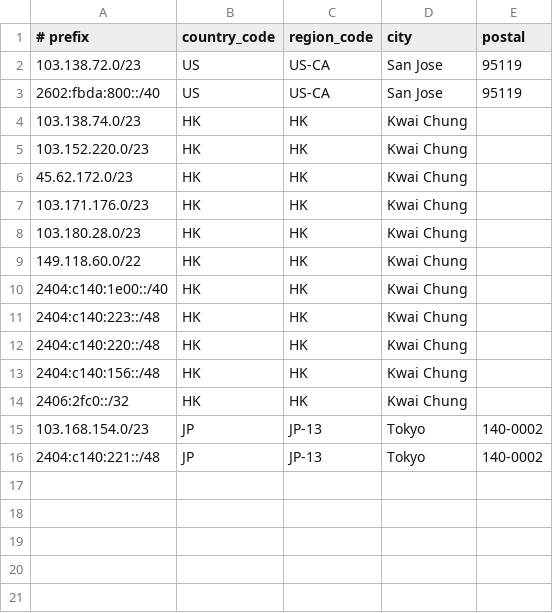
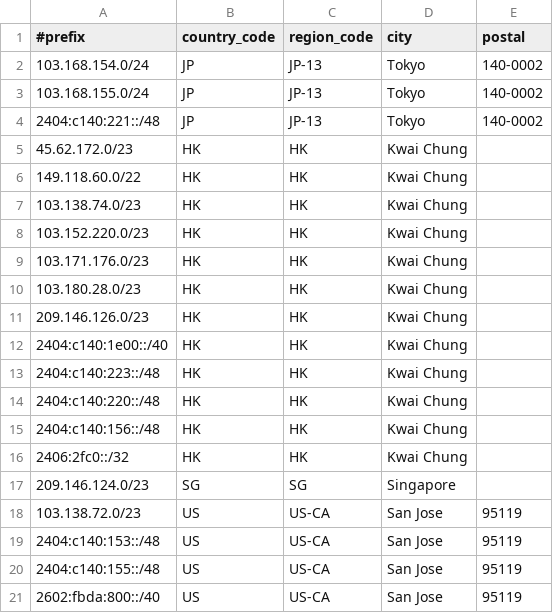
Before and after one commit to Joe-Ng-1998/AS138997-IP-Geo-Feed, a CSV file: data.csv, drawn as a sheet.

Commit message:
Update data.csv

```diff
--- a/data.csv
+++ b/data.csv
@@ -1,10 +1,12 @@
-# prefix,country_code,region_code,city,postal
-103.138.72.0/23,US,US-CA,San Jose,95119
-2602:fbda:800::/40,US,US-CA,San Jose,95119
+#prefix,country_code,region_code,city,postal
+103.168.154.0/24,JP,JP-13,Tokyo,140-0002
+103.168.155.0/24,JP,JP-13,Tokyo,140-0002
+2404:c140:221::/48,JP,JP-13,Tokyo,140-0002
+45.62.172.0/23,HK,HK,Kwai Chung,
+149.118.60.0/22,HK,HK,Kwai Chung,
 103.138.74.0/23,HK,HK,Kwai Chung,
 103.152.220.0/23,HK,HK,Kwai Chung,
-45.62.172.0/23,HK,HK,Kwai Chung,
 103.171.176.0/23,HK,HK,Kwai Chung,
 103.180.28.0/23,HK,HK,Kwai Chung,
-149.118.60.0/22,HK,HK,Kwai Chung,
+209.146.126.0/23,HK,HK,Kwai Chung,
 2404:c140:1e00::/40,HK,HK,Kwai Chung,
@@ -14,3 +16,6 @@
 2406:2fc0::/32,HK,HK,Kwai Chung,
-103.168.154.0/23,JP,JP-13,Tokyo,140-0002
-2404:c140:221::/48,JP,JP-13,Tokyo,140-0002
+209.146.124.0/23,SG,SG,Singapore,
+103.138.72.0/23,US,US-CA,San Jose,95119
+2404:c140:153::/48,US,US-CA,San Jose,95119
+2404:c140:155::/48,US,US-CA,San Jose,95119
+2602:fbda:800::/40,US,US-CA,San Jose,95119
```
